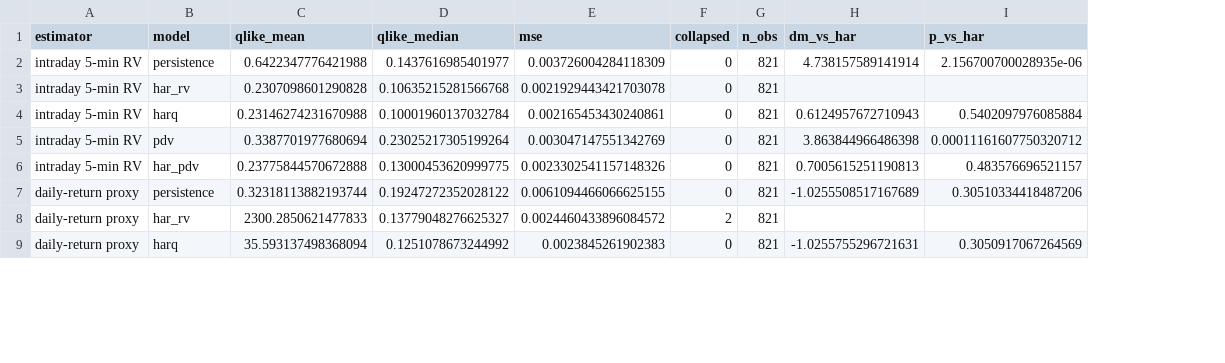
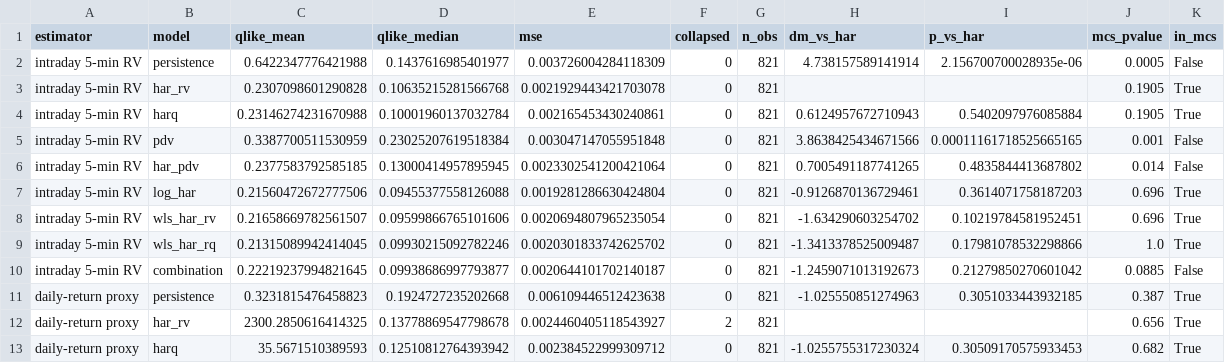
Before and after one commit to Aroesler1/option-volatility-pricing, a CSV file: results/estimator_comparison.csv, drawn as a sheet; only a part is shown; addresses are those after the commit; the diff covers the shown part only; the diff names each change by its address in the sheet, - before the commit and + after, or states it on an @@ line.

```diff
--- a/results/estimator_comparison.csv
+++ b/results/estimator_comparison.csv
+column J (mcs_pvalue), rows 2-6: 0.0005 | 0.1905 | 0.1905 | 0.001 | 0.014; rows 11-13: 0.387 | 0.656 | 0.682
+column K (in_mcs), rows 2-6: False | True | True | False | False; rows 11-13: all True
-C5 (qlike_mean): 0.3387701977680694
+C5 (qlike_mean): 0.3387700511530959
-D5 (qlike_median): 0.23025217305199264
+D5 (qlike_median): 0.23025207619518384
-E5 (mse): 0.003047147551342769
+E5 (mse): 0.003047147055951848
-H5 (dm_vs_har): 3.863844966486398
+H5 (dm_vs_har): 3.8638425434671566
-I5 (p_vs_har): 0.00011161607750320712
+I5 (p_vs_har): 0.00011161718525665165
-C6 (qlike_mean): 0.23775844570672888
+C6 (qlike_mean): 0.2377583792585185
-D6 (qlike_median): 0.13000453620999775
+D6 (qlike_median): 0.13000414957895945
-E6 (mse): 0.0023302541157148326
+E6 (mse): 0.0023302541200421064
-H6 (dm_vs_har): 0.7005615251190813
+H6 (dm_vs_har): 0.7005491187741265
-I6 (p_vs_har): 0.483576696521157
+I6 (p_vs_har): 0.4835844413687802
+row 7: intraday 5-min RV | log_har | 0.21560472672777506 | 0.09455377558126088 | 0.0019281286630424804 | 0 | 821 | -0.9126870136729461 | 0.3614071758187203 | 0.696 | True
+row 8: intraday 5-min RV | wls_har_rv | 0.21658669782561507 | 0.09599866765101606 | 0.0020694807965235054 | 0 | 821 | -1.634290603254702 | 0.10219784581952451 | 0.696 | True
+row 9: intraday 5-min RV | wls_har_rq | 0.21315089942414045 | 0.09930215092782246 | 0.0020301833742625702 | 0 | 821 | -1.3413378525009487 | 0.17981078532298866 | 1.0 | True
+row 10: intraday 5-min RV | combination | 0.22219237994821645 | 0.09938686997793877 | 0.0020644101702140187 | 0 | 821 | -1.2459071013192673 | 0.21279850270601042 | 0.0885 | False
-C11 (qlike_mean): 0.32318113882193744
+C11 (qlike_mean): 0.3231815476458823
-D11 (qlike_median): 0.19247272352028122
+D11 (qlike_median): 0.1924727235202668
-E11 (mse): 0.0061094466066625155
+E11 (mse): 0.006109446512423638
-H11 (dm_vs_har): -1.0255508517167689
+H11 (dm_vs_har): -1.025550851274963
-I11 (p_vs_har): 0.30510334418487206
+I11 (p_vs_har): 0.3051033443932185
-C12 (qlike_mean): 2300.2850621477833
+C12 (qlike_mean): 2300.2850616414325
-D12 (qlike_median): 0.13779048276625327
+D12 (qlike_median): 0.13778869547798678
-E12 (mse): 0.0024460433896084572
+E12 (mse): 0.0024460405118543927
-C13 (qlike_mean): 35.593137498368094
+C13 (qlike_mean): 35.5671510389593
-D13 (qlike_median): 0.1251078673244992
+D13 (qlike_median): 0.12510812764393942
-E13 (mse): 0.0023845261902383
+E13 (mse): 0.002384522999309712
-H13 (dm_vs_har): -1.0255755296721631
+H13 (dm_vs_har): -1.0255755317230324
-I13 (p_vs_har): 0.3050917067264569
+I13 (p_vs_har): 0.30509170575933453
```
Also changed, not shown: 4 added rows and 10 edited cells elsewhere in this file, 6 other files.
